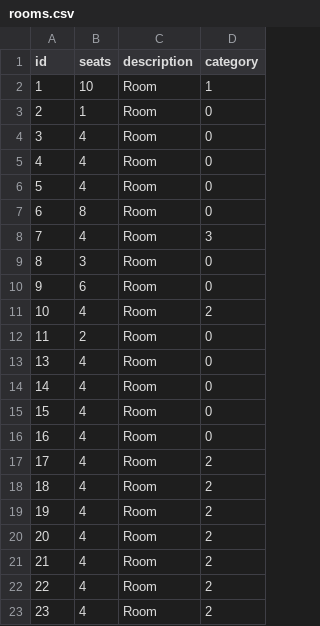
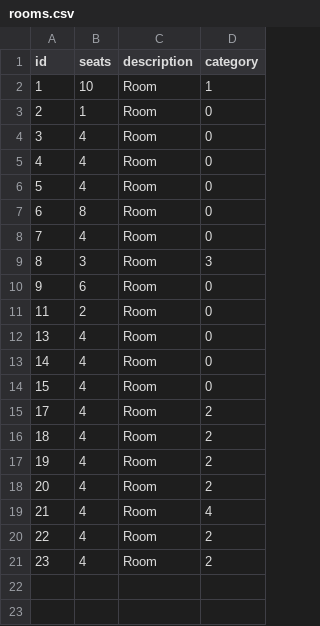
Before and after one commit to markolenkkeri/istumapaikat-web, a CSV file: rooms.csv, drawn as a sheet; removed rows and columns are numbered as before the commit, all else as after; the diff names each change by its address in the sheet, - before the commit and + after, or states it on an @@ line.

Commit message:
Modified data content and display of objects and swapped out some rooms

```diff
--- a/rooms.csv
+++ b/rooms.csv
-D8 (category): 3
+D8 (category): 0
-D9 (category): 0
+D9 (category): 3
-row 11: 10 | 4 | Room | 2
-row 16: 16 | 4 | Room | 0
-D19 (category): 2
+D19 (category): 4
```
Also changed, not shown: 5 other files.
